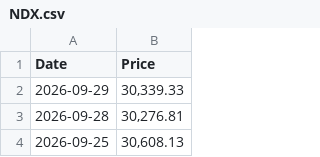
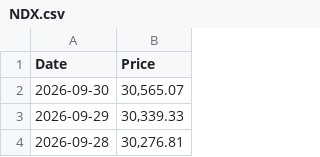
Before and after one commit to specterz/tqqq_161ma, a CSV file: data/NDX.csv, drawn as a sheet; only a part is shown; the shorter side is filled out with more unchanged rows; the diff names each change by its address in the sheet, - before the commit and + after, or states it on an @@ line.

```diff
--- a/data/NDX.csv
+++ b/data/NDX.csv
+row 2: 2026-09-30 | 30,565.07
```
